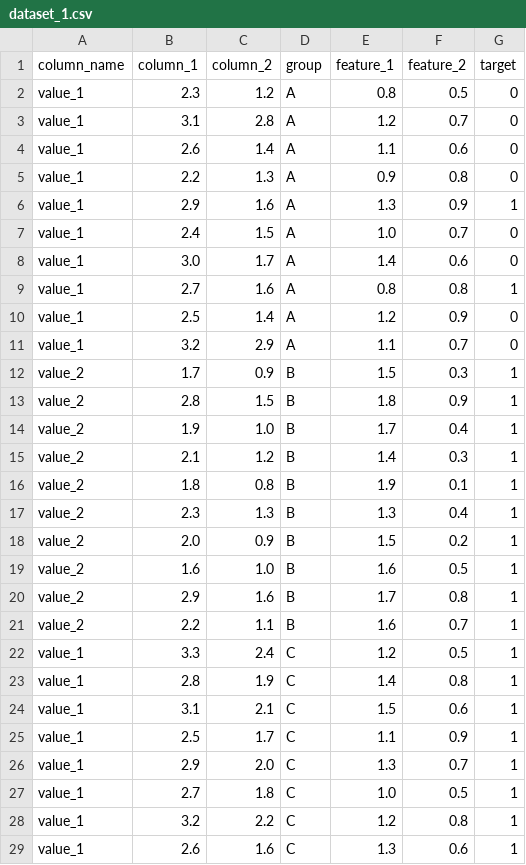
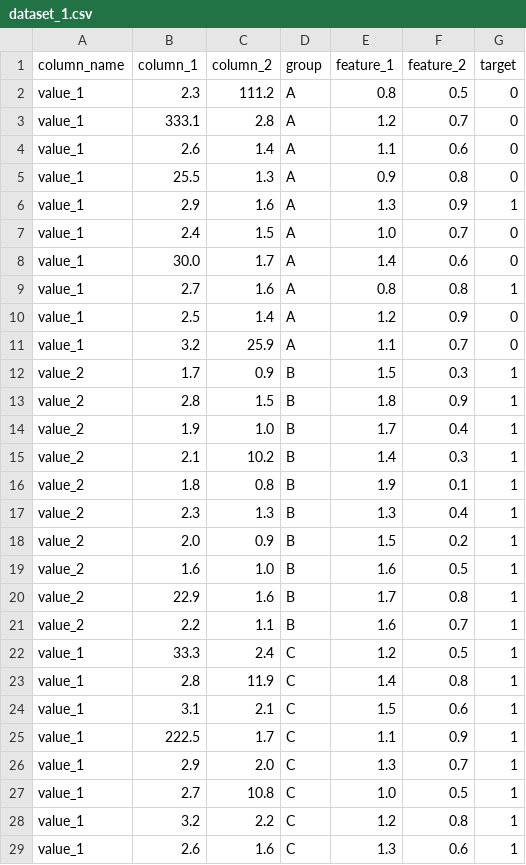
Before and after one commit to evenmillz/Python_Assisgnments, a CSV file: google_cloud/statistics_probability/dataset_1.csv, drawn as a sheet; only a part is shown; the diff covers the shown part only.

```diff
--- a/google_cloud/statistics_probability/dataset_1.csv
+++ b/google_cloud/statistics_probability/dataset_1.csv
@@ -1,12 +1,12 @@
 column_name,column_1,column_2,group,feature_1,feature_2,target
-value_1,2.3,1.2,A,0.8,0.5,0
-value_1,3.1,2.8,A,1.2,0.7,0
+value_1,2.3,111.2,A,0.8,0.5,0
+value_1,333.1,2.8,A,1.2,0.7,0
 value_1,2.6,1.4,A,1.1,0.6,0
-value_1,2.2,1.3,A,0.9,0.8,0
+value_1,25.5,1.3,A,0.9,0.8,0
 value_1,2.9,1.6,A,1.3,0.9,1
 value_1,2.4,1.5,A,1.0,0.7,0
-value_1,3.0,1.7,A,1.4,0.6,0
+value_1,30.0,1.7,A,1.4,0.6,0
 value_1,2.7,1.6,A,0.8,0.8,1
 value_1,2.5,1.4,A,1.2,0.9,0
-value_1,3.2,2.9,A,1.1,0.7,0
+value_1,3.2,25.9,A,1.1,0.7,0
 value_2,1.7,0.9,B,1.5,0.3,1
@@ -14,3 +14,3 @@ value_2,2.8,1.5,B,1.8,0.9,1
 value_2,1.9,1.0,B,1.7,0.4,1
-value_2,2.1,1.2,B,1.4,0.3,1
+value_2,2.1,10.2,B,1.4,0.3,1
 value_2,1.8,0.8,B,1.9,0.1,1
@@ -19,10 +19,10 @@ value_2,2.0,0.9,B,1.5,0.2,1
 value_2,1.6,1.0,B,1.6,0.5,1
-value_2,2.9,1.6,B,1.7,0.8,1
+value_2,22.9,1.6,B,1.7,0.8,1
 value_2,2.2,1.1,B,1.6,0.7,1
-value_1,3.3,2.4,C,1.2,0.5,1
-value_1,2.8,1.9,C,1.4,0.8,1
+value_1,33.3,2.4,C,1.2,0.5,1
+value_1,2.8,11.9,C,1.4,0.8,1
 value_1,3.1,2.1,C,1.5,0.6,1
-value_1,2.5,1.7,C,1.1,0.9,1
+value_1,222.5,1.7,C,1.1,0.9,1
 value_1,2.9,2.0,C,1.3,0.7,1
-value_1,2.7,1.8,C,1.0,0.5,1
+value_1,2.7,10.8,C,1.0,0.5,1
 value_1,3.2,2.2,C,1.2,0.8,1
```
Also changed, not shown: 2 edited cells elsewhere in this file, 1 other file.
